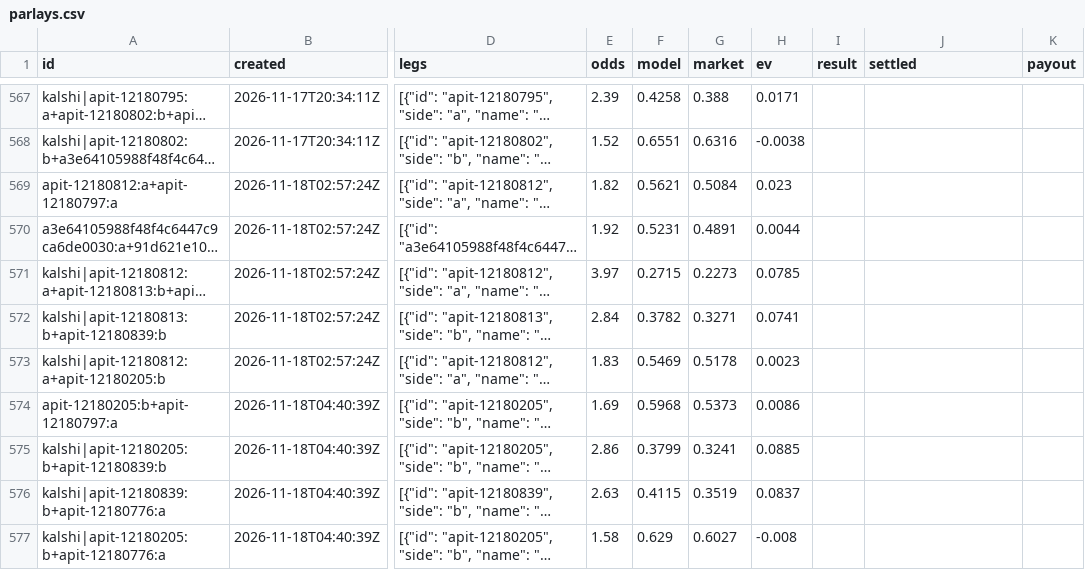
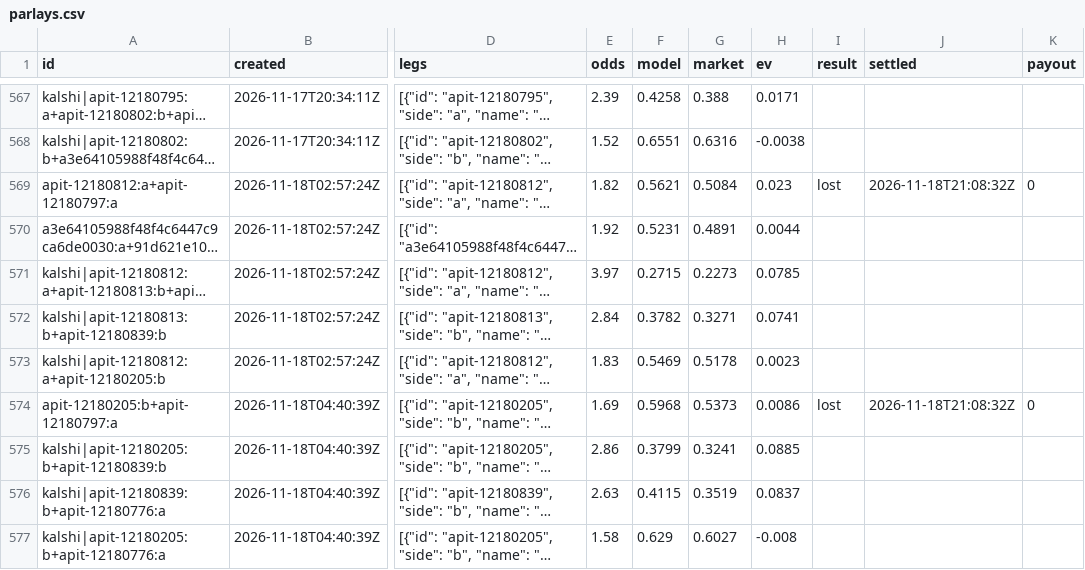
Before and after one commit to MoussaK1379/tennis-odds-engine, a CSV file: history/parlays.csv, drawn as a sheet; only a part is shown, gaps mark what is left out; long unchanged cells end in …; the diff covers the shown part only; the diff names each change by its address in the sheet, - before the commit and + after, or states it on an @@ line.

```diff
--- a/history/parlays.csv
+++ b/history/parlays.csv
-I569 (result): (empty)
+I569 (result): lost
-J569 (settled): (empty)
+J569 (settled): 2026-11-18T21:08:32Z
-K569 (payout): (empty)
+K569 (payout): 0
-I574 (result): (empty)
+I574 (result): lost
-J574 (settled): (empty)
+J574 (settled): 2026-11-18T21:08:32Z
-K574 (payout): (empty)
+K574 (payout): 0
```
Also changed, not shown: 24 edited cells elsewhere in this file, history/predictions.csv, 1 other file.
